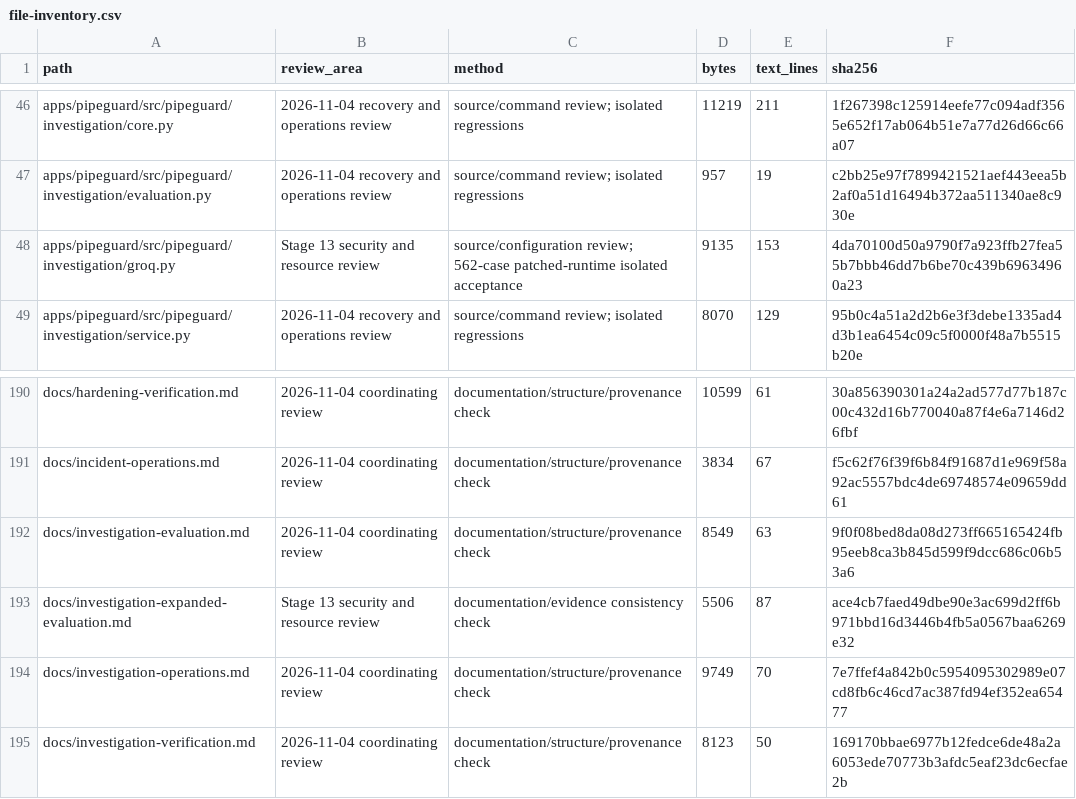
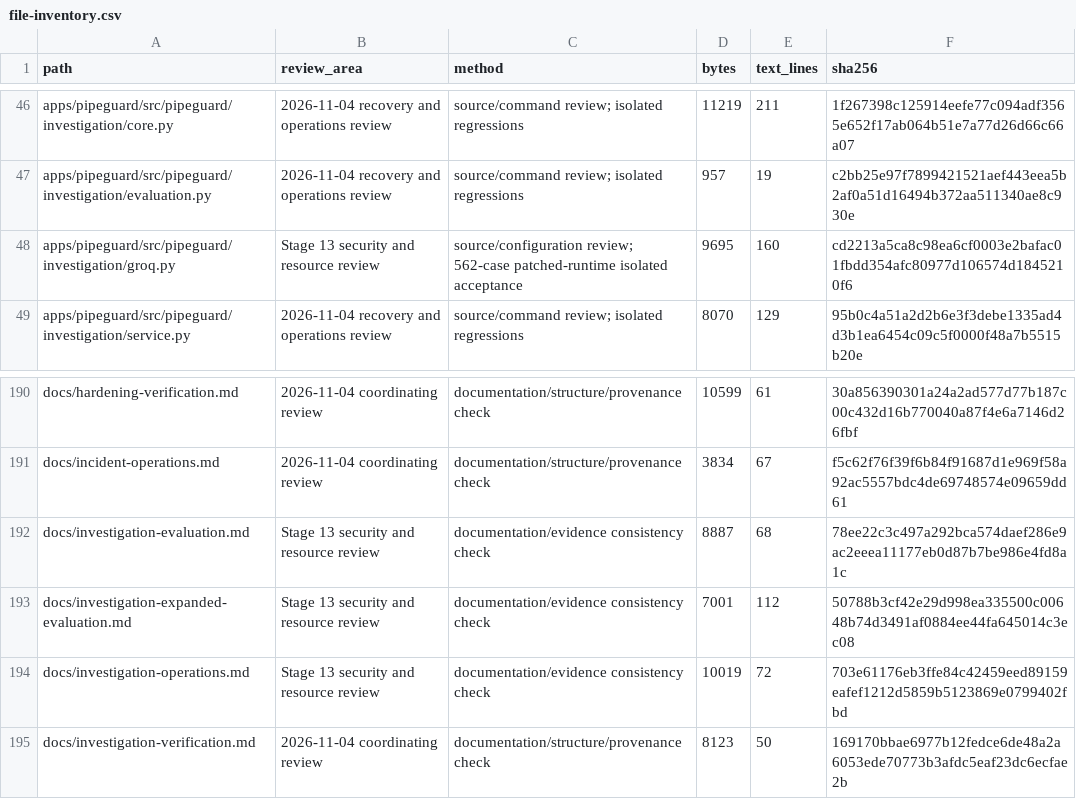
Before and after one commit to RJ1899157/PipeGuard, a CSV file: docs/audit/file-inventory.csv, drawn as a sheet; only a part is shown, gaps mark what is left out.

```diff
--- a/docs/audit/file-inventory.csv
+++ b/docs/audit/file-inventory.csv
@@ -47,3 +47,3 @@ apps/pipeguard/src/pipeguard/investigation/core.py,2026-11-04 recovery and opera
 apps/pipeguard/src/pipeguard/investigation/evaluation.py,2026-11-04 recovery and operations review,source/command review; isolated regressions,957,19,c2bb25e97f7899421521aef443eea5b2af0a51d16494b372aa511340ae8c930e
-apps/pipeguard/src/pipeguard/investigation/groq.py,Stage 13 security and resource review,source/configuration review; 562-case patched-runtime isolated acceptance,9135,153,4da70100d50a9790f7a923ffb27fea55b7bbb46dd7b6be70c439b69634960a23
+apps/pipeguard/src/pipeguard/investigation/groq.py,Stage 13 security and resource review,source/configuration review; 562-case patched-runtime isolated acceptance,9695,160,cd2213a5ca8c98ea6cf0003e2bafac01fbdd354afc80977d106574d1845210f6
 apps/pipeguard/src/pipeguard/investigation/service.py,2026-11-04 recovery and operations review,source/command review; isolated regressions,8070,129,95b0c4a51a2d2b6e3f3debe1335ad4d3b1ea6454c09c5f0000f48a7b5515b20e
@@ -191,5 +191,5 @@ docs/hardening-verification.md,2026-11-04 coordinating review,documentation/stru
 docs/incident-operations.md,2026-11-04 coordinating review,documentation/structure/provenance check,3834,67,f5c62f76f39f6b84f91687d1e969f58a92ac5557bdc4de69748574e09659dd61
-docs/investigation-evaluation.md,2026-11-04 coordinating review,documentation/structure/provenance check,8549,63,9f0f08bed8da08d273ff665165424fb95eeb8ca3b845d599f9dcc686c06b53a6
-docs/investigation-expanded-evaluation.md,Stage 13 security and resource review,documentation/evidence consistency check,5506,87,ace4cb7faed49dbe90e3ac699d2ff6b971bbd16d3446b4fb5a0567baa6269e32
-docs/investigation-operations.md,2026-11-04 coordinating review,documentation/structure/provenance check,9749,70,7e7ffef4a842b0c5954095302989e07cd8fb6c46cd7ac387fd94ef352ea65477
+docs/investigation-evaluation.md,Stage 13 security and resource review,documentation/evidence consistency check,8887,68,78ee22c3c497a292bca574daef286e9ac2eeea11177eb0d87b7be986e4fd8a1c
+docs/investigation-expanded-evaluation.md,Stage 13 security and resource review,documentation/evidence consistency check,7001,112,50788b3cf42e29d998ea335500c00648b74d3491af0884ee44fa645014c3ec08
+docs/investigation-operations.md,Stage 13 security and resource review,documentation/evidence consistency check,10019,72,703e61176eb3ffe84c42459eed89159eafef1212d5859b5123869e0799402fbd
 docs/investigation-verification.md,2026-11-04 coordinating review,documentation/structure/provenance check,8123,50,169170bbae6977b12fedce6de48a2a6053ede70773b3afdc5eaf23dc6ecfae2b
```
Also changed, not shown: 4 other files.
